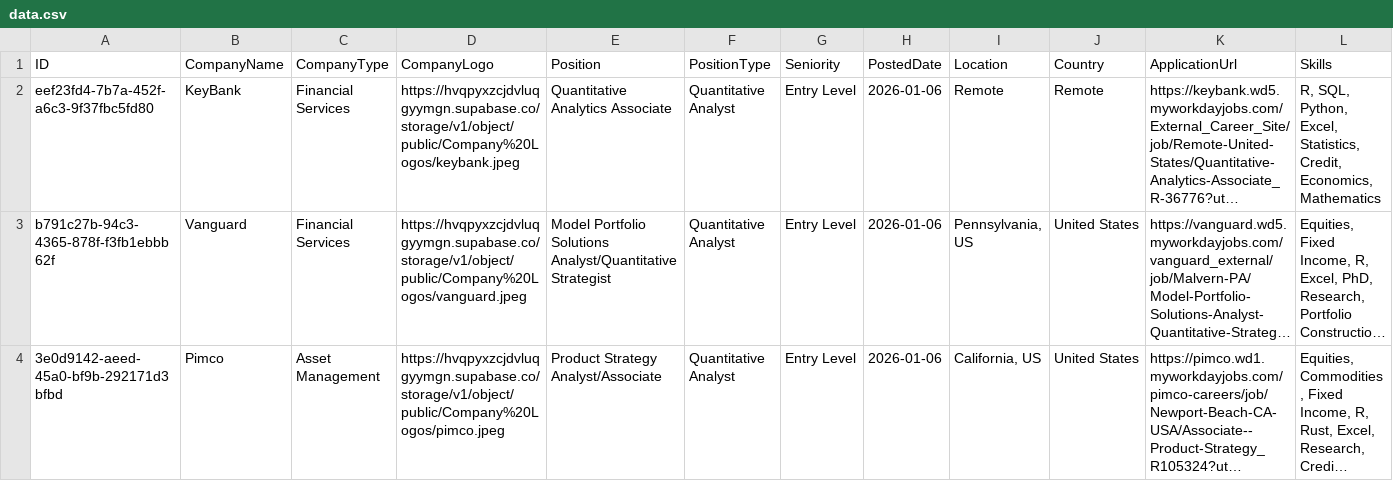
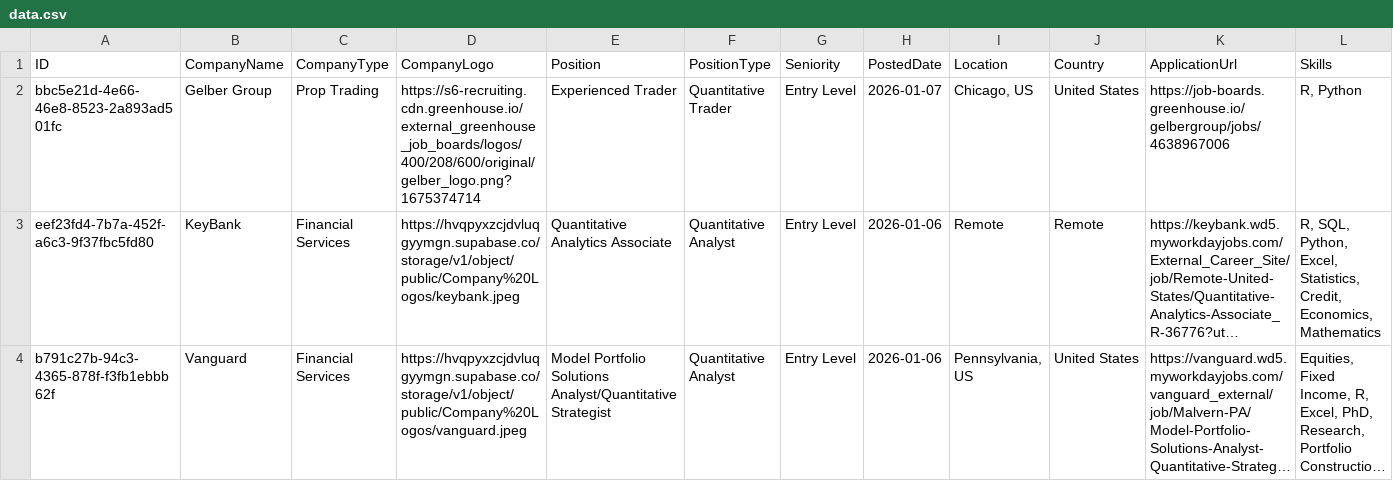
Before and after one commit to ibrahimmudassar/AutoOpenQuant, a CSV file: data.csv, drawn as a sheet; only a part is shown; the shorter side is filled out with more unchanged rows; long unchanged cells end in …; rows hold the shown columns only; the diff names each change by its address in the sheet, - before the commit and + after, or states it on an @@ line.

Commit message:
GitHub Actions Bot

```diff
--- a/data.csv
+++ b/data.csv
+row 2: bbc5e21d-4e66-46e8-8523-2a893ad501fc | Gelber Group | Prop Trading | https://s6-recruiting.cdn.greenhouse.io/external_greenhouse_job_boards/logos/400/208/600/original/gelber_logo.png?1675374714 | Experienced Trader | Quantitative Trader | Entry Level | 2026-01-07 | Chicago, US | United States | https://job-boards.greenhouse.io/gelbergroup/jobs/4638967006 | R, Python
```
